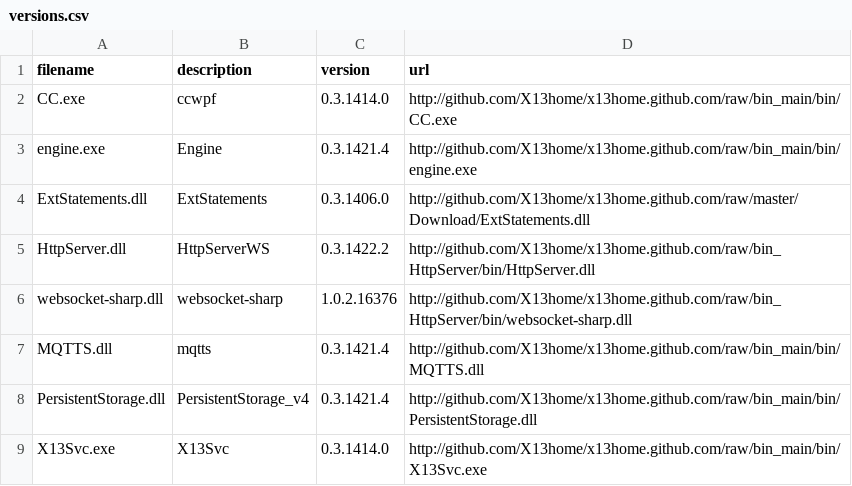
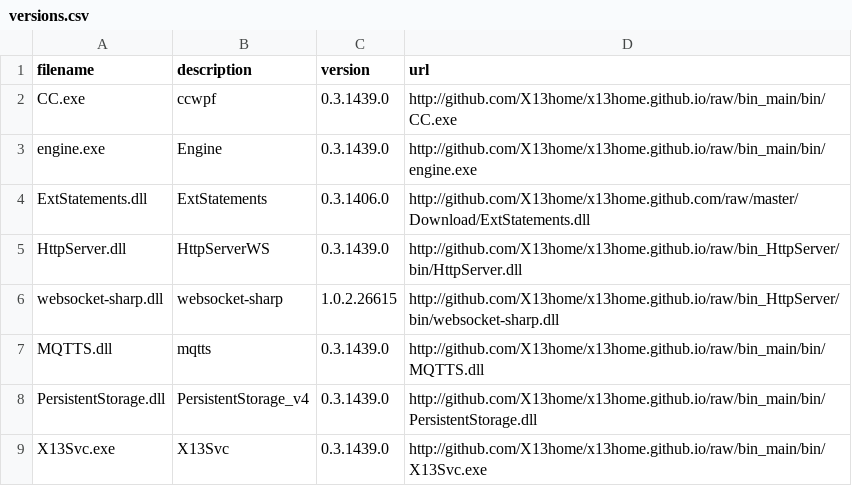
Before and after one commit to X13home/x13home.github.io, a CSV file: Download/versions.csv, drawn as a sheet.

```diff
--- a/Download/versions.csv
+++ b/Download/versions.csv
@@ -1,9 +1,9 @@
 filename;description;version;url
-CC.exe;ccwpf;0.3.1414.0;http://github.com/X13home/x13home.github.com/raw/bin_main/bin/CC.exe
-engine.exe;Engine;0.3.1421.4;http://github.com/X13home/x13home.github.com/raw/bin_main/bin/engine.exe
+CC.exe;ccwpf;0.3.1439.0;http://github.com/X13home/x13home.github.io/raw/bin_main/bin/CC.exe
+engine.exe;Engine;0.3.1439.0;http://github.com/X13home/x13home.github.io/raw/bin_main/bin/engine.exe
 ExtStatements.dll;ExtStatements;0.3.1406.0;http://github.com/X13home/x13home.github.com/raw/master/Download/ExtStatements.dll
-HttpServer.dll;HttpServerWS;0.3.1422.2;http://github.com/X13home/x13home.github.com/raw/bin_HttpServer/bin/HttpServer.dll
-websocket-sharp.dll;websocket-sharp;1.0.2.16376;http://github.com/X13home/x13home.github.com/raw/bin_HttpServer/bin/websocket-sharp.dll
-MQTTS.dll;mqtts;0.3.1421.4;http://github.com/X13home/x13home.github.com/raw/bin_main/bin/MQTTS.dll
-PersistentStorage.dll;PersistentStorage_v4;0.3.1421.4;http://github.com/X13home/x13home.github.com/raw/bin_main/bin/PersistentStorage.dll
-X13Svc.exe;X13Svc;0.3.1414.0;http://github.com/X13home/x13home.github.com/raw/bin_main/bin/X13Svc.exe
+HttpServer.dll;HttpServerWS;0.3.1439.0;http://github.com/X13home/x13home.github.io/raw/bin_HttpServer/bin/HttpServer.dll
+websocket-sharp.dll;websocket-sharp;1.0.2.26615;http://github.com/X13home/x13home.github.io/raw/bin_HttpServer/bin/websocket-sharp.dll
+MQTTS.dll;mqtts;0.3.1439.0;http://github.com/X13home/x13home.github.io/raw/bin_main/bin/MQTTS.dll
+PersistentStorage.dll;PersistentStorage_v4;0.3.1439.0;http://github.com/X13home/x13home.github.io/raw/bin_main/bin/PersistentStorage.dll
+X13Svc.exe;X13Svc;0.3.1439.0;http://github.com/X13home/x13home.github.io/raw/bin_main/bin/X13Svc.exe
```
Also changed, not shown: 3 other files.
